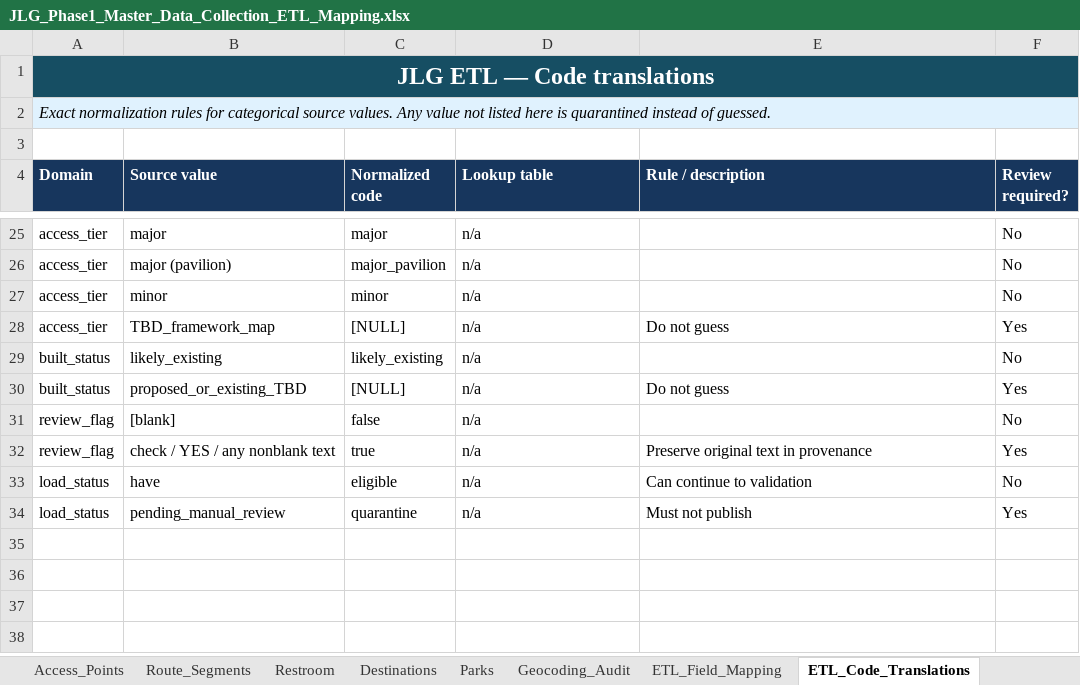
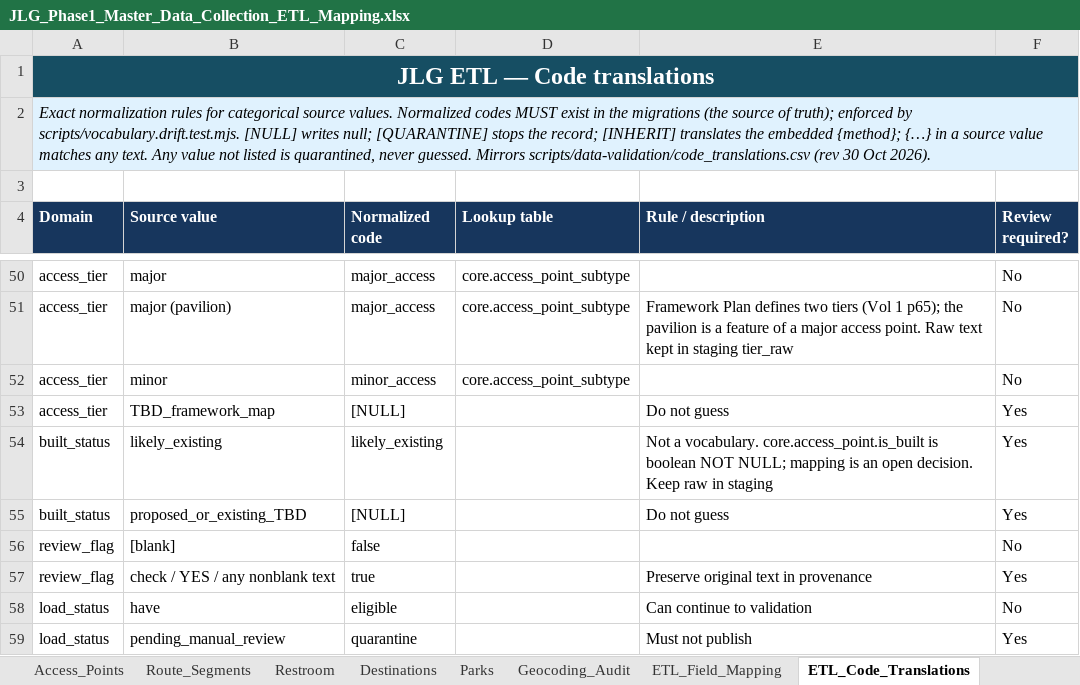
Before and after one commit to JLG-Map-App-Team/jlgmapapp-backend, an Excel workbook: docs/etl/JLG_Phase1_Master_Data_Collection_ETL_Mapping.xlsx, sheet ETL_Code_Translations, drawn as a sheet; only a part is shown, gaps mark what is left out; values as stored, in another font and other column widths than the file's, no borders; conditional formats not drawn; addresses are those after the commit; the diff covers the shown part only; the diff names each change by its address in the sheet, - before the commit and + after, or states it on an @@ line.

```diff
--- a/docs/etl/JLG_Phase1_Master_Data_Collection_ETL_Mapping.xlsx (sheet ETL_Code_Translations)
+++ b/docs/etl/JLG_Phase1_Master_Data_Collection_ETL_Mapping.xlsx (sheet ETL_Code_Translations)
-A2 (Domain): …source values. Any value not listed here is quarantined instead of guessed.
+A2 (Domain): …source values. Normalized codes MUST exist in the migrations (the source of truth); enforced by scripts/vocabulary.drift.test.mjs. [NULL] writes null; [QUARANTINE] stops the record; [INHERIT] translates the embedded {method}; {…} in a source value matches any text. Any value not listed is quarantined, never guessed. Mirrors scripts/data-validation/code_translations.csv (rev 30 Oct 2026).
-C50 (Normalized code): major
+C50 (Normalized code): major_access
-D50:D52 (Lookup table): n/a
+D50:D52 (Lookup table): core.access_point_subtype
-C51 (Normalized code): major_pavilion
+C51 (Normalized code): major_access
-E51 (Rule / description): (empty)
+E51 (Rule / description): Framework Plan defines two tiers (Vol 1 p65); the pavilion is a feature of a major access point. Raw text kept in staging tier_raw
-C52 (Normalized code): minor
+C52 (Normalized code): minor_access
-D53:D59 (Lookup table): n/a
+D53:D59 (Lookup table): (empty)
-E54 (Rule / description): (empty)
+E54 (Rule / description): Not a vocabulary. core.access_point.is_built is boolean NOT NULL; mapping is an open decision. Keep raw in staging
-F54 (Review required?): No
+F54 (Review required?): Yes
```
Also changed, not shown: 25 added rows and 21 edited cells elsewhere in this sheet, sheet ETL_Field_Mapping, sheet README, 4 other files.
